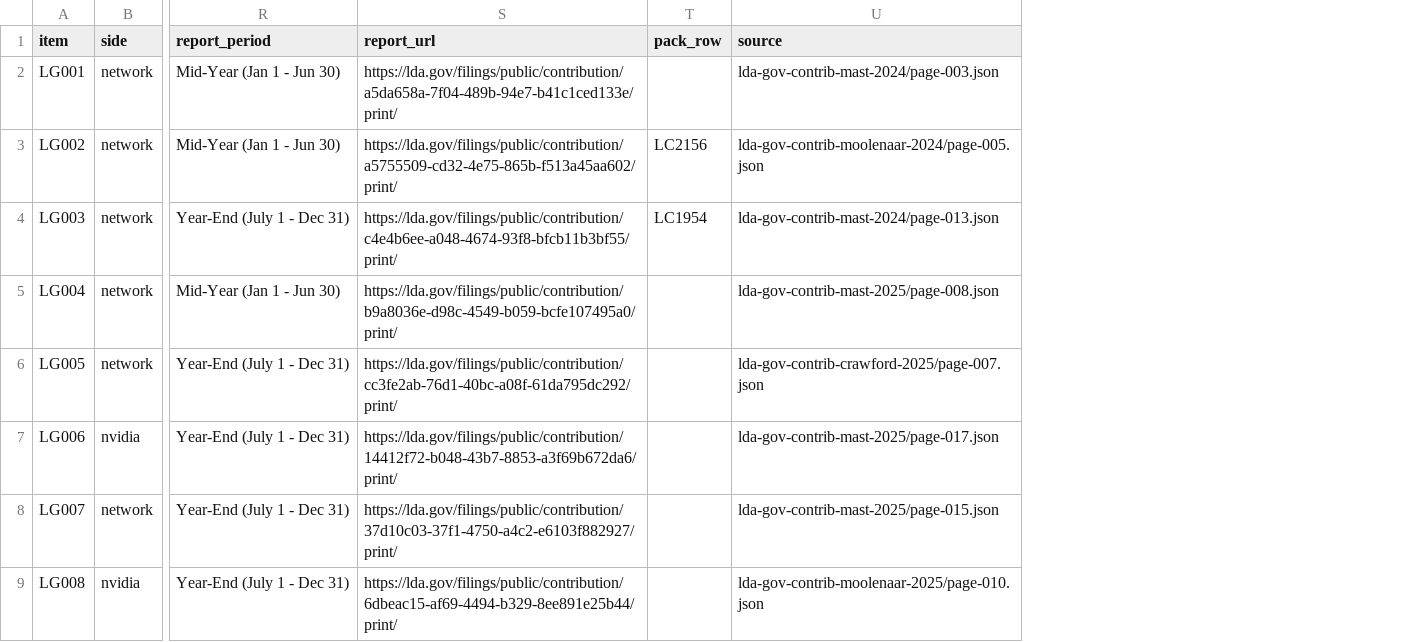
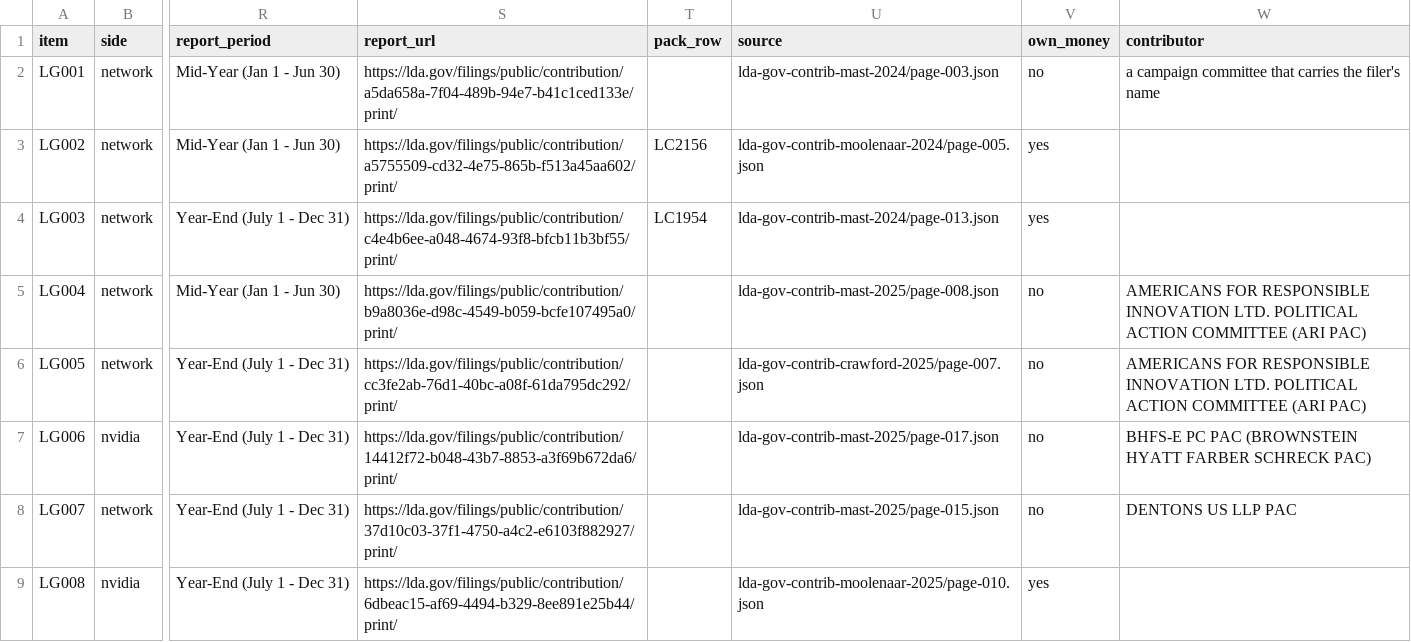
Before and after one commit to kevinnbass/huang-three-chairmen-ties, a CSV file: research/lobbyist_gifts.csv, drawn as a sheet; only a part is shown, gaps mark what is left out; the diff names each change by its address in the sheet, - before the commit and + after, or states it on an @@ line.

```diff
--- a/research/lobbyist_gifts.csv
+++ b/research/lobbyist_gifts.csv
+column V (own_money), rows 2-9: no | yes | yes | no | no | no | no | yes
+column W (contributor), rows 2-8: a campaign committee that carries the filer's name |  |  | AMERICANS FOR RESPONSIBLE INNOVATION LTD. POLITICAL ACTION COMMITTEE (ARI PAC) | AMERICANS FOR RESPONSIBLE INNOVATION LTD. POLITICAL ACTION COMMITTEE (ARI PAC) | BHFS-E PC PAC (BROWNSTEIN HYATT FARBER SCHRECK PAC) | DENTONS US LLP PAC
```
Also changed, not shown: research/employee_gifts.csv, research/nv13_glance.csv, 19 other files.
